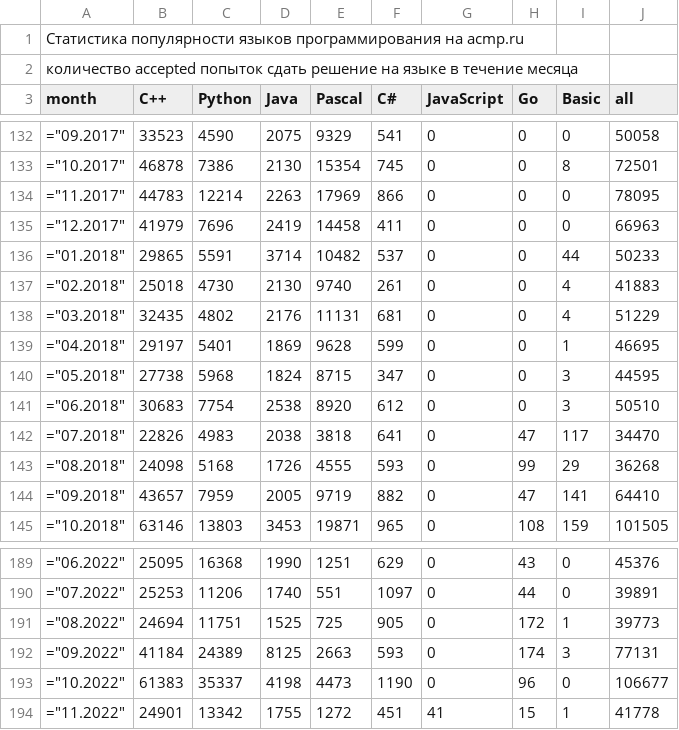
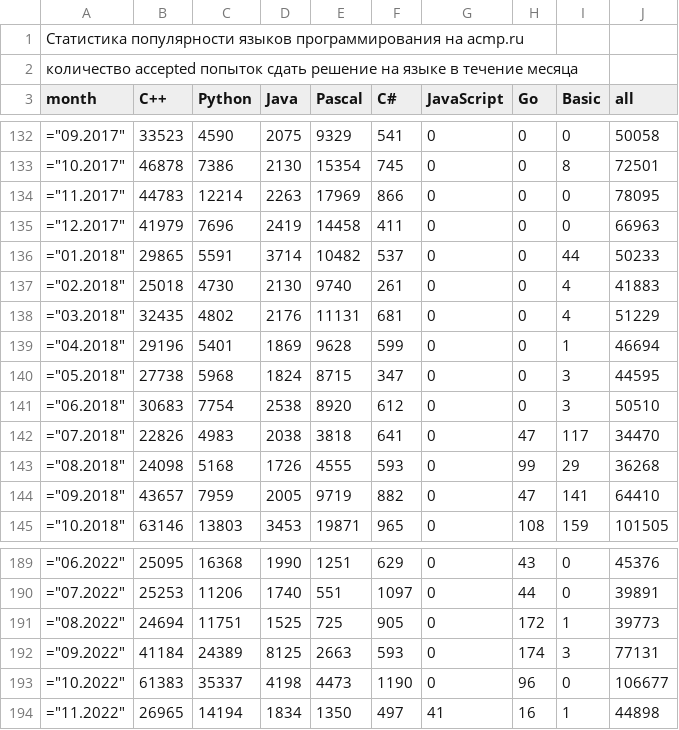
Before and after one commit to BorisMenshikov/acmp-langs-data, a CSV file: accepted-attempts.csv, drawn as a sheet; only a part is shown, gaps mark what is left out.

```diff
--- a/accepted-attempts.csv
+++ b/accepted-attempts.csv
@@ -138,3 +138,3 @@ month;C++;Python;Java;Pascal;C#;JavaScript;Go;Basic;all
 ="03.2018";32435;4802;2176;11131;681;0;0;4;51229
-="04.2018";29197;5401;1869;9628;599;0;0;1;46695
+="04.2018";29196;5401;1869;9628;599;0;0;1;46694
 ="05.2018";27738;5968;1824;8715;347;0;0;3;44595
@@ -193,2 +193,2 @@ month;C++;Python;Java;Pascal;C#;JavaScript;Go;Basic;all
 ="10.2022";61383;35337;4198;4473;1190;0;96;0;106677
-="11.2022";24901;13342;1755;1272;451;41;15;1;41778
+="11.2022";26965;14194;1834;1350;497;41;16;1;44898
```
Also changed, not shown: accepted-unique-user-problem.csv, accepted-unique-users.csv, 15 other files.
